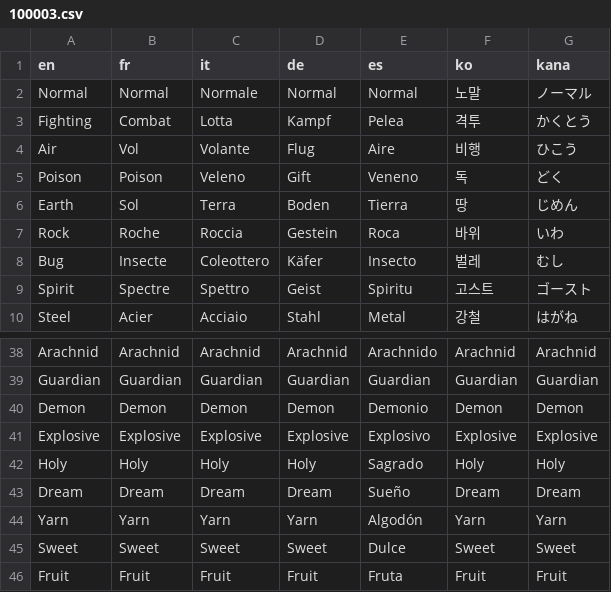
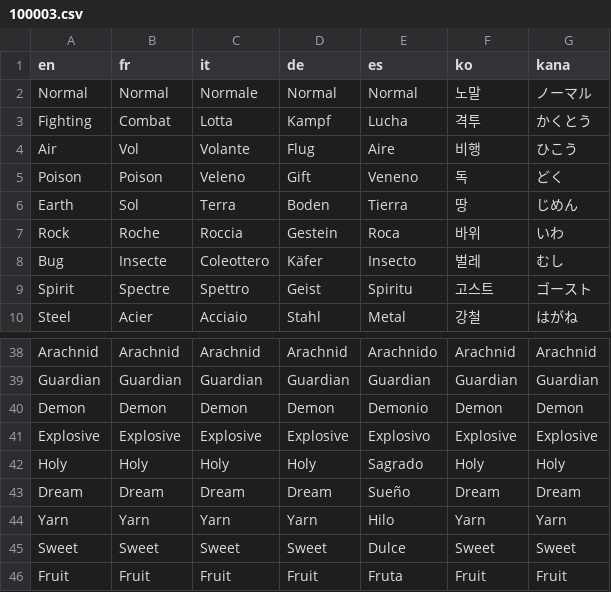
Before and after one commit to JuanciscoPacketTracer/dungeon-critters, a CSV file: Data/Text/Dialogs/100003.csv, drawn as a sheet; only a part is shown, gaps mark what is left out.

Commit message:
Updated some texts and enhanced web bestiary

```diff
--- a/Data/Text/Dialogs/100003.csv
+++ b/Data/Text/Dialogs/100003.csv
@@ -2,3 +2,3 @@ en,fr,it,de,es,ko,kana
 Normal,Normal,Normale,Normal,Normal,노말,ノーマル
-Fighting,Combat,Lotta,Kampf,Pelea,격투,かくとう
+Fighting,Combat,Lotta,Kampf,Lucha,격투,かくとう
 Air,Vol,Volante,Flug,Aire,비행,ひこう
@@ -43,3 +43,3 @@ Holy,Holy,Holy,Holy,Sagrado,Holy,Holy
 Dream,Dream,Dream,Dream,Sueño,Dream,Dream
-Yarn,Yarn,Yarn,Yarn,Algodón,Yarn,Yarn
+Yarn,Yarn,Yarn,Yarn,Hilo,Yarn,Yarn
 Sweet,Sweet,Sweet,Sweet,Dulce,Sweet,Sweet
```
Also changed, not shown: 4 other files.
